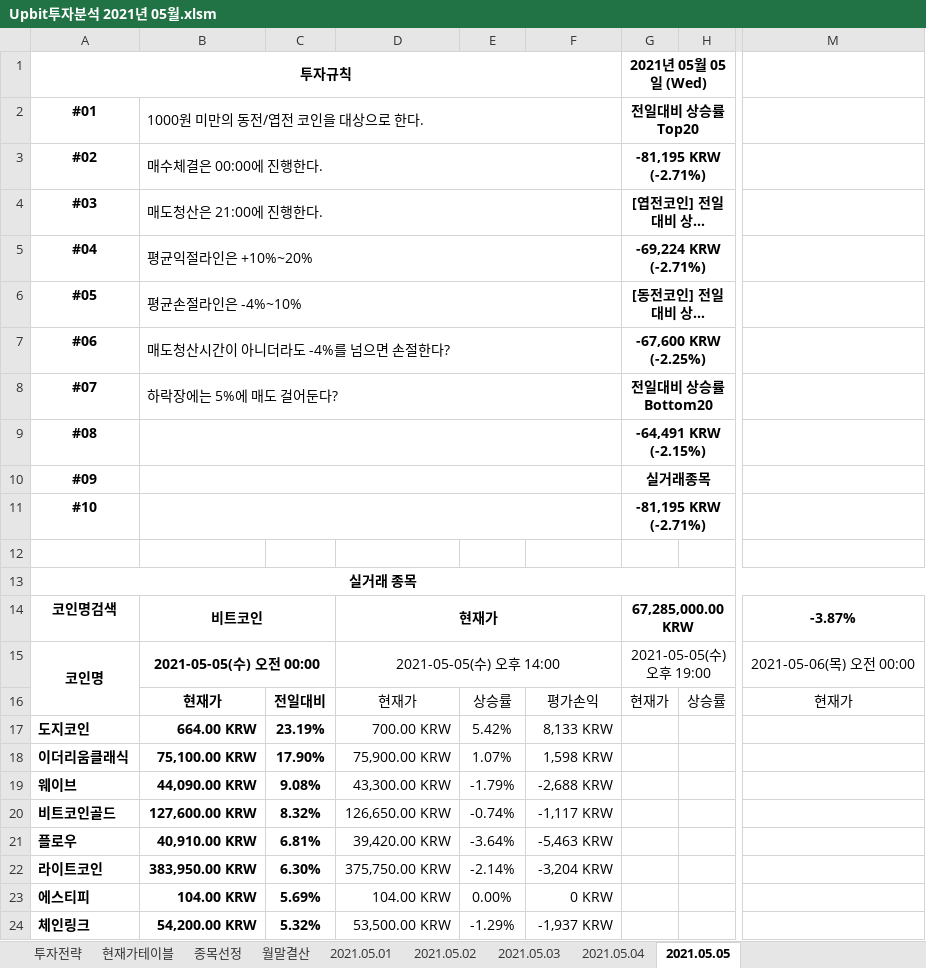
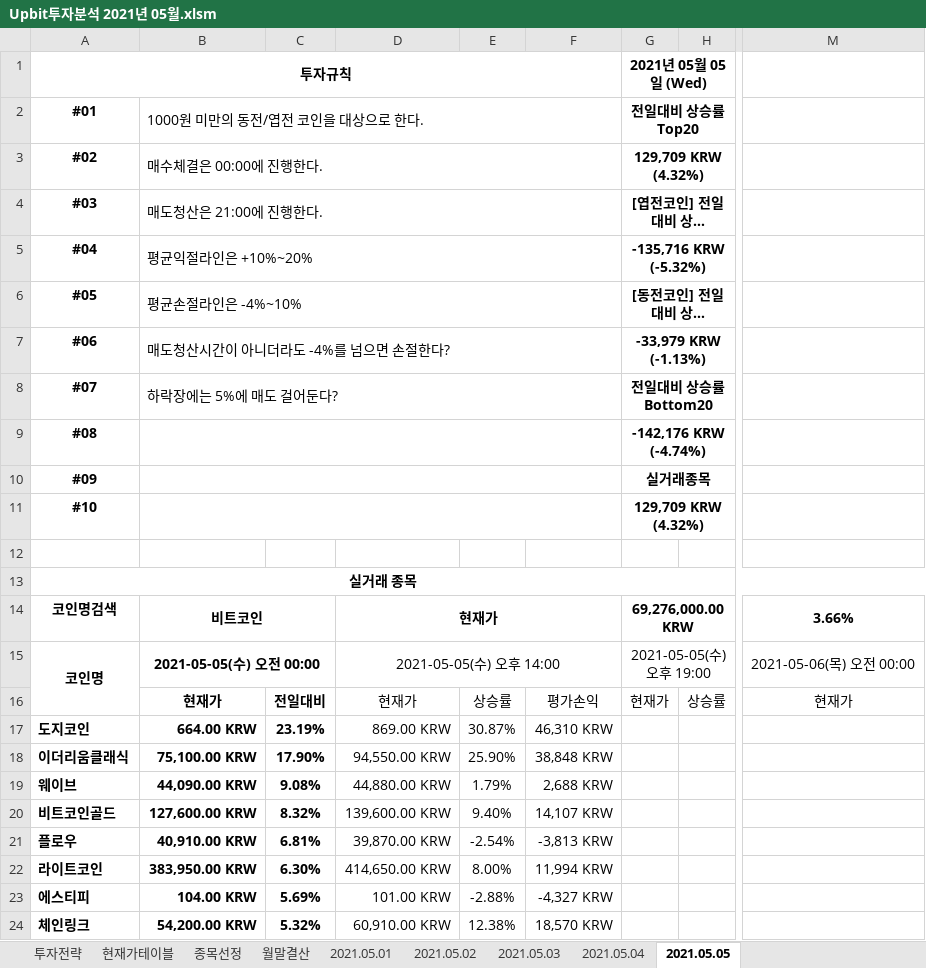
Before and after one commit to JoSihun/Upbit, an Excel workbook: Upbit투자분석 2021년 05월.xlsm, sheet 2021.05.05, drawn as a sheet; only a part is shown, gaps mark what is left out; long unchanged cells end in …; values as stored, in another font and other column widths than the file's, no borders; charts and pictures and conditional formats not drawn; the diff covers the shown part only; the diff names each change by its address in the sheet, - before the commit and + after, or states it on an @@ line.

```diff
--- a/Upbit투자분석 2021년 05월.xlsm (sheet 2021.05.05)
+++ b/Upbit투자분석 2021년 05월.xlsm (sheet 2021.05.05)
-G3 (2021년 05월 05일 (Wed)): -81,195 KRW (-2.71%)
+G3 (2021년 05월 05일 (Wed)): 129,709 KRW (4.32%)
-G5 (2021년 05월 05일 (Wed)): -69,224 KRW (-2.71%)
+G5 (2021년 05월 05일 (Wed)): -135,716 KRW (-5.32%)
-G7 (2021년 05월 05일 (Wed)): -67,600 KRW (-2.25%)
+G7 (2021년 05월 05일 (Wed)): -33,979 KRW (-1.13%)
-G9 (2021년 05월 05일 (Wed)): -64,491 KRW (-2.15%)
+G9 (2021년 05월 05일 (Wed)): -142,176 KRW (-4.74%)
-G11 (2021년 05월 05일 (Wed)): -81,195 KRW (-2.71%)
+G11 (2021년 05월 05일 (Wed)): 129,709 KRW (4.32%)
-G14 (2021년 05월 05일 (Wed)): 67,285,000.00 KRW
+G14 (2021년 05월 05일 (Wed)): 69,276,000.00 KRW
-M14: -3.87%
+M14: 3.66%
-D17: 700.00 KRW
+D17: 869.00 KRW
-E17: 5.42%
+E17: 30.87%
-F17: 8,133 KRW
+F17: 46,310 KRW
-D18: 75,900.00 KRW
+D18: 94,550.00 KRW
-E18: 1.07%
+E18: 25.90%
-F18: 1,598 KRW
+F18: 38,848 KRW
-D19: 43,300.00 KRW
+D19: 44,880.00 KRW
-E19: -1.79%
+E19: 1.79%
-F19: -2,688 KRW
+F19: 2,688 KRW
-D20: 126,650.00 KRW
+D20: 139,600.00 KRW
-E20: -0.74%
+E20: 9.40%
-F20: -1,117 KRW
+F20: 14,107 KRW
-D21: 39,420.00 KRW
+D21: 39,870.00 KRW
-E21: -3.64%
+E21: -2.54%
-F21: -5,463 KRW
+F21: -3,813 KRW
-D22: 375,750.00 KRW
+D22: 414,650.00 KRW
-E22: -2.14%
+E22: 8.00%
-F22: -3,204 KRW
+F22: 11,994 KRW
-D23: 104.00 KRW
+D23: 101.00 KRW
-E23: 0.00%
+E23: -2.88%
-F23: 0 KRW
+F23: -4,327 KRW
-D24: 53,500.00 KRW
+D24: 60,910.00 KRW
-E24: -1.29%
+E24: 12.38%
-F24: -1,937 KRW
+F24: 18,570 KRW
```
Also changed, not shown: 398 edited cells elsewhere in this sheet, sheet 종목선정, sheet 현재가테이블, sheet 월말결산, sheet 투자전략, sheet 2021.05.01, sheet 2021.05.03, 2 more sheets.
